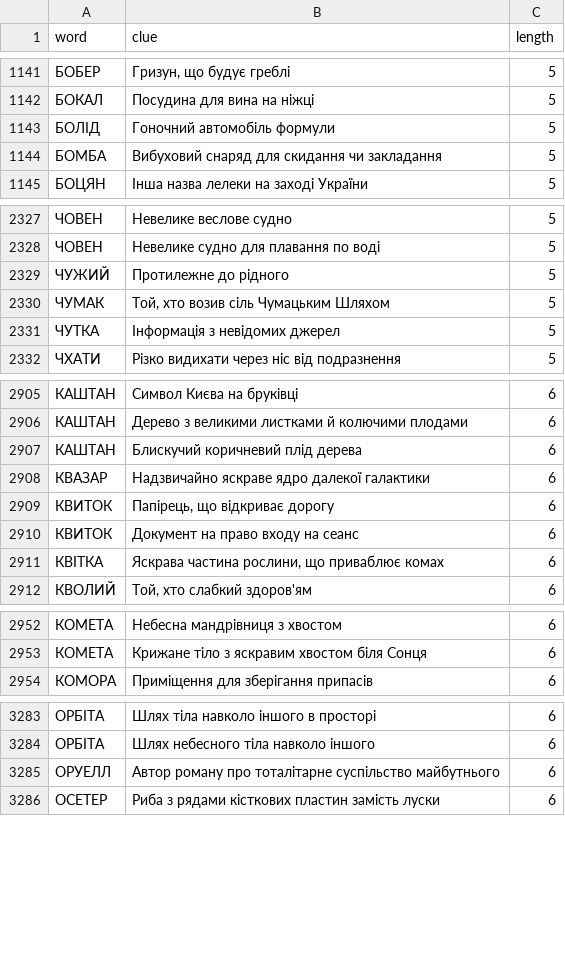
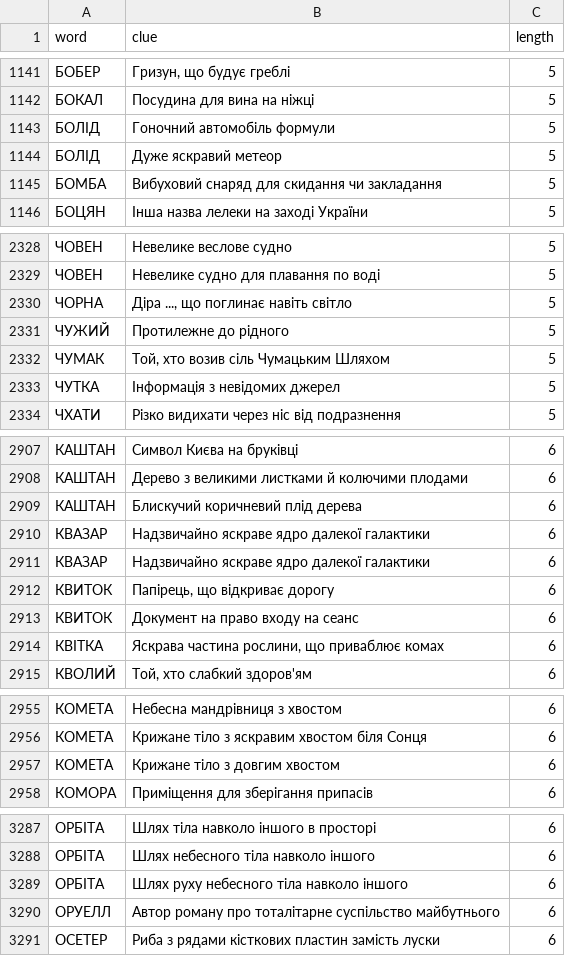
Before and after one commit to andreyrouk/scanword, a CSV file: data/dictionary.csv, drawn as a sheet; only a part is shown, gaps mark what is left out; the diff covers the shown part only; the diff names each change by its address in the sheet, - before the commit and + after, or states it on an @@ line.

```diff
--- a/data/dictionary.csv
+++ b/data/dictionary.csv
+row 1144: БОЛІД | Дуже яскравий метеор | 5
+row 2330: ЧОРНА | Діра ..., що поглинає навіть світло | 5
+row 2911: КВАЗАР | Надзвичайно яскраве ядро далекої галактики | 6
+row 2957: КОМЕТА | Крижане тіло з довгим хвостом | 6
+row 3289: ОРБІТА | Шлях руху небесного тіла навколо іншого | 6
```
Also changed, not shown: 10 added rows elsewhere in this file, 2 other files.
